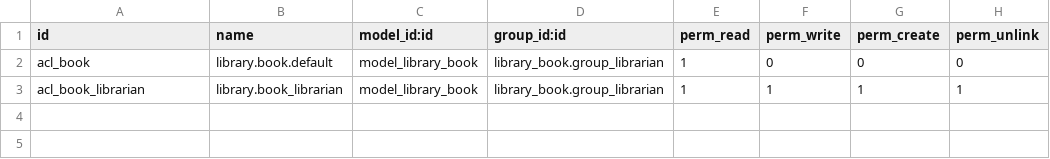
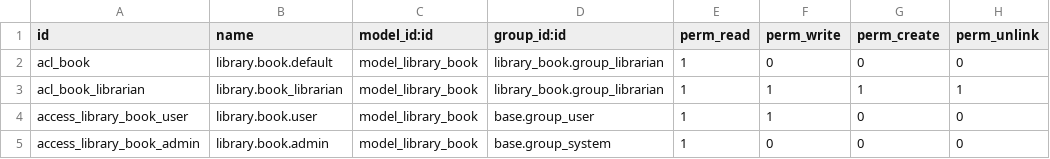
Before and after one commit to FernandoRFR02/odoo-learning, a CSV file: library_book/security/ir.model.access.csv, drawn as a sheet; the diff names each change by its address in the sheet, - before the commit and + after, or states it on an @@ line.

```diff
--- a/library_book/security/ir.model.access.csv
+++ b/library_book/security/ir.model.access.csv
+row 4: access_library_book_user | library.book.user | model_library_book | base.group_user | 1 | 1 | 0 | 0
+row 5: access_library_book_admin | library.book.admin | model_library_book | base.group_system | 1 | 0 | 0 | 0
```
Also changed, not shown: 6 other files.
